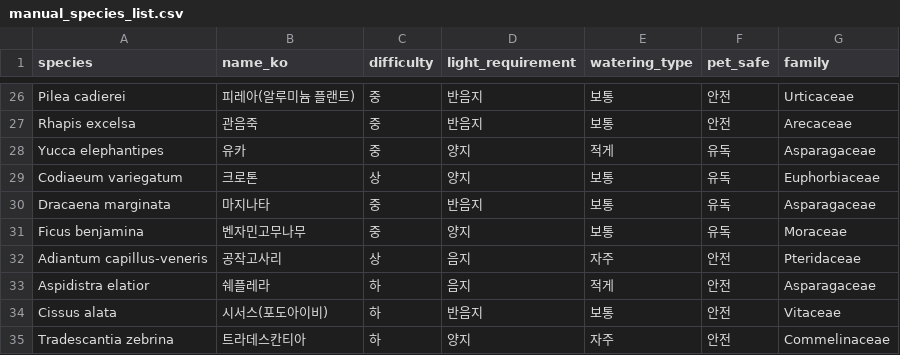
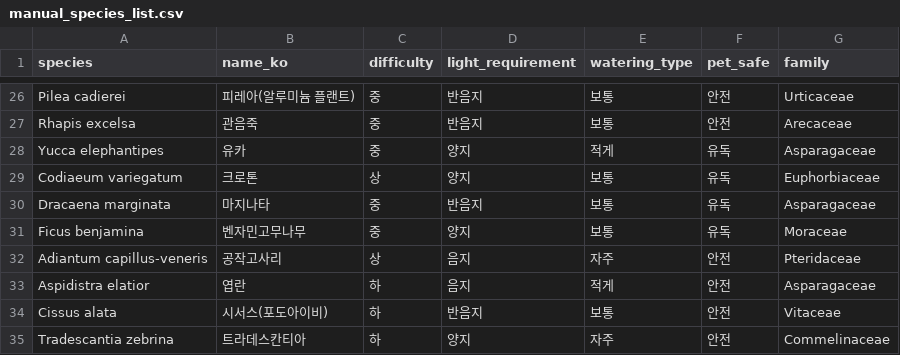
Before and after one commit to kmsms9207/Greenday, a CSV file: backend/manual_species_list.csv, drawn as a sheet; only a part is shown, gaps mark what is left out.

```diff
--- a/backend/manual_species_list.csv
+++ b/backend/manual_species_list.csv
@@ -32,3 +32,3 @@ Ficus benjamina,벤자민고무나무,중,양지,보통,유독,Moraceae
 Adiantum capillus-veneris,공작고사리,상,음지,자주,안전,Pteridaceae
-Aspidistra elatior,쉐플레라,하,음지,적게,안전,Asparagaceae
+Aspidistra elatior,엽란,하,음지,적게,안전,Asparagaceae
 Cissus alata,시서스(포도아이비),하,반음지,보통,안전,Vitaceae
```
Also changed, not shown: 11 other files.
